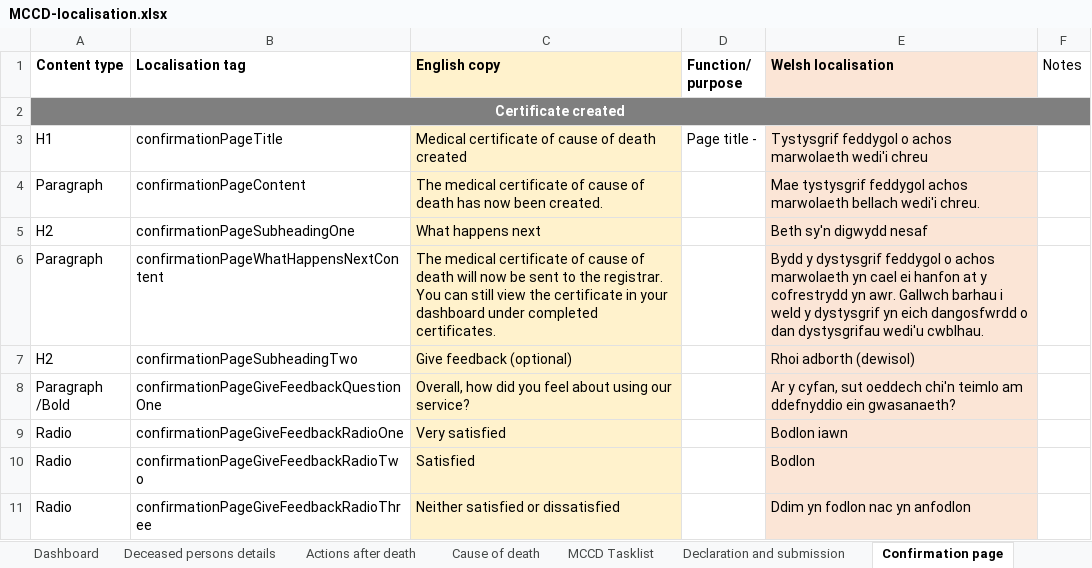
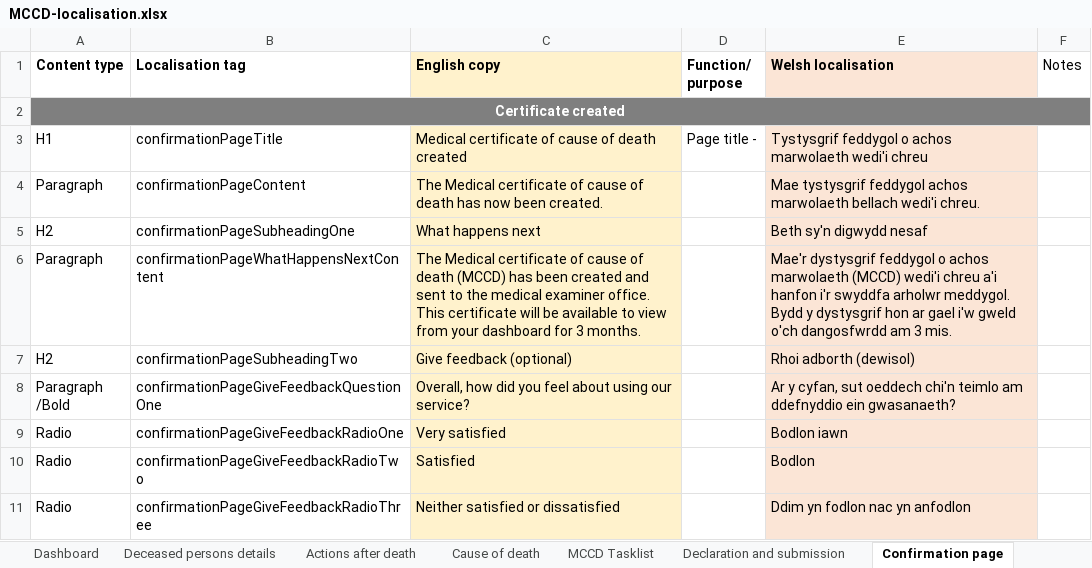
Before and after one commit to nhsbsa/medical-certificate-of-cause-of-death, an Excel workbook: app/data/MCCD-localisation.xlsx, sheet Confirmation page, drawn as a sheet; only a part is shown; values as stored, in another font and other column widths than the file's, no borders; the diff names each change by its address in the sheet, - before the commit and + after, or states it on an @@ line.

Commit message:
[MCCDB-907] Content amend - ME (cert) Confirmation page

```diff
--- a/app/data/MCCD-localisation.xlsx (sheet Confirmation page)
+++ b/app/data/MCCD-localisation.xlsx (sheet Confirmation page)
-C4 (English copy): The medical certificate of…
+C4 (English copy): The Medical certificate of…
-C6 (English copy): The medical certificate of cause of death will now be sent to the registrar. You can still view the certificate in your dashboard under completed certificates.
+C6 (English copy): The Medical certificate of cause of death (MCCD) has been created and sent to the medical examiner office. This certificate will be available to view from your dashboard for 3 months.
-E6 (Welsh localisation): Bydd y dystysgrif feddygol o achos marwolaeth yn cael ei hanfon at y cofrestrydd yn awr. Gallwch barhau i weld y dystysgrif yn eich dangosfwrdd o dan dystysgrifau wedi'u cwblhau.
+E6 (Welsh localisation): Mae'r dystysgrif feddygol o achos marwolaeth (MCCD) wedi'i chreu a'i hanfon i'r swyddfa arholwr meddygol. Bydd y dystysgrif hon ar gael i'w gweld o'ch dangosfwrdd am 3 mis.
```
Also changed, not shown: sheet Global, 1 other file.
